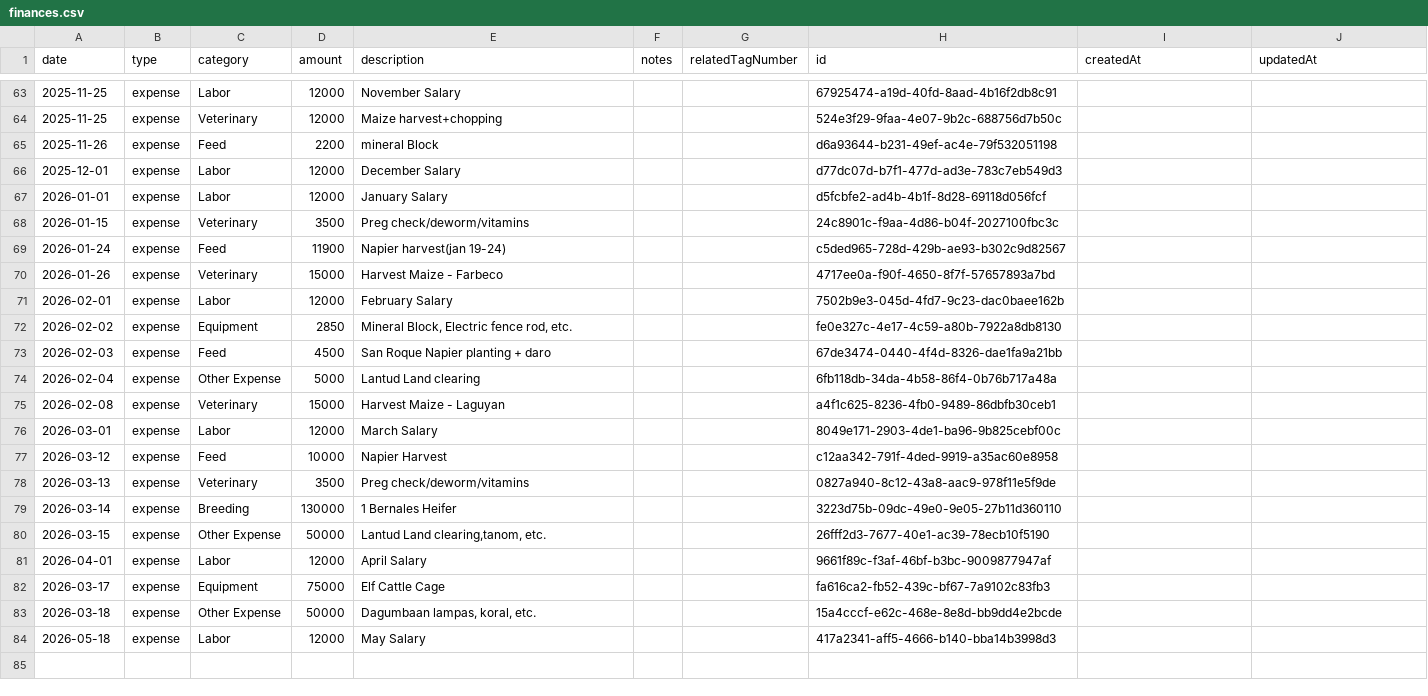
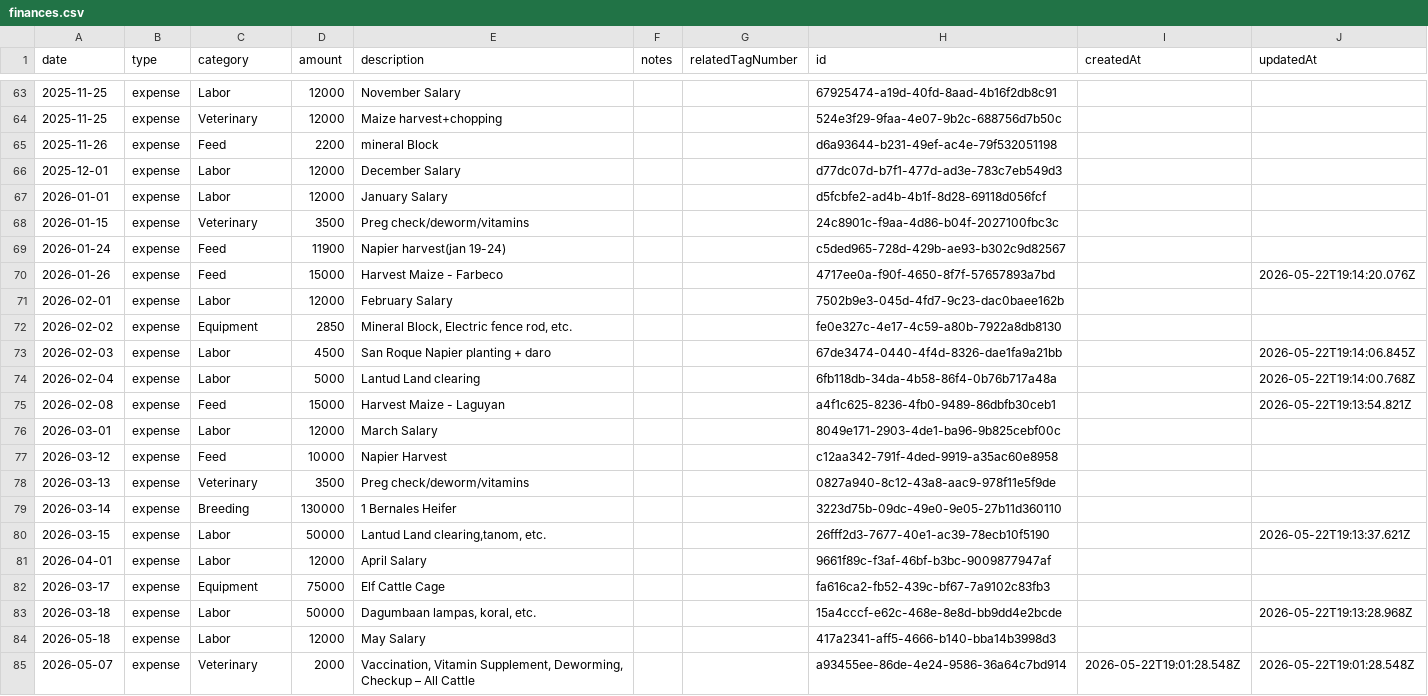
Before and after one commit to kennanseno/cattle-herd-manager, a CSV file: data/finances.csv, drawn as a sheet; only a part is shown, gaps mark what is left out.

```diff
--- a/data/finances.csv
+++ b/data/finances.csv
@@ -69,8 +69,8 @@ date,type,category,amount,description,notes,relatedTagNumber,id,createdAt,update
 2026-01-24,expense,Feed,11900,Napier harvest(jan 19-24),,,c5ded965-728d-429b-ae93-b302c9d82567,,
-2026-01-26,expense,Veterinary,15000,Harvest Maize - Farbeco,,,4717ee0a-f90f-4650-8f7f-57657893a7bd,,
+2026-01-26,expense,Feed,15000,Harvest Maize - Farbeco,,,4717ee0a-f90f-4650-8f7f-57657893a7bd,,2026-05-22T19:14:20.076Z
 2026-02-01,expense,Labor,12000,February Salary,,,7502b9e3-045d-4fd7-9c23-dac0baee162b,,
 2026-02-02,expense,Equipment,2850,"Mineral Block, Electric fence rod, etc.",,,fe0e327c-4e17-4c59-a80b-7922a8db8130,,
-2026-02-03,expense,Feed,4500,San Roque Napier planting + daro,,,67de3474-0440-4f4d-8326-dae1fa9a21bb,,
-2026-02-04,expense,Other Expense,5000,Lantud Land clearing,,,6fb118db-34da-4b58-86f4-0b76b717a48a,,
-2026-02-08,expense,Veterinary,15000,Harvest Maize - Laguyan,,,a4f1c625-8236-4fb0-9489-86dbfb30ceb1,,
+2026-02-03,expense,Labor,4500,San Roque Napier planting + daro,,,67de3474-0440-4f4d-8326-dae1fa9a21bb,,2026-05-22T19:14:06.845Z
+2026-02-04,expense,Labor,5000,Lantud Land clearing,,,6fb118db-34da-4b58-86f4-0b76b717a48a,,2026-05-22T19:14:00.768Z
+2026-02-08,expense,Feed,15000,Harvest Maize - Laguyan,,,a4f1c625-8236-4fb0-9489-86dbfb30ceb1,,2026-05-22T19:13:54.821Z
 2026-03-01,expense,Labor,12000,March Salary,,,8049e171-2903-4de1-ba96-9b825cebf00c,,
@@ -79,6 +79,7 @@ date,type,category,amount,description,notes,relatedTagNumber,id,createdAt,update
 2026-03-14,expense,Breeding,130000,1 Bernales Heifer,,,3223d75b-09dc-49e0-9e05-27b11d360110,,
-2026-03-15,expense,Other Expense,50000,"Lantud Land clearing,tanom, etc.",,,26fff2d3-7677-40e1-ac39-78ecb10f5190,,
+2026-03-15,expense,Labor,50000,"Lantud Land clearing,tanom, etc.",,,26fff2d3-7677-40e1-ac39-78ecb10f5190,,2026-05-22T19:13:37.621Z
 2026-04-01,expense,Labor,12000,April Salary,,,9661f89c-f3af-46bf-b3bc-9009877947af,,
 2026-03-17,expense,Equipment,75000,Elf Cattle Cage,,,fa616ca2-fb52-439c-bf67-7a9102c83fb3,,
-2026-03-18,expense,Other Expense,50000,"Dagumbaan lampas, koral, etc.",,,15a4cccf-e62c-468e-8e8d-bb9dd4e2bcde,,
+2026-03-18,expense,Labor,50000,"Dagumbaan lampas, koral, etc.",,,15a4cccf-e62c-468e-8e8d-bb9dd4e2bcde,,2026-05-22T19:13:28.968Z
 2026-05-18,expense,Labor,12000,May Salary,,,417a2341-aff5-4666-b140-bba14b3998d3,,
+2026-05-07,expense,Veterinary,2000,"Vaccination, Vitamin Supplement, Deworming, Checkup – All Cattle",,,a93455ee-86de-4e24-9586-36a64c7bd914,2026-05-22T19:01:28.548Z,2026-05-22T19:01:28.548Z
```
Also changed, not shown: data/cattle.csv, 3 other files.
